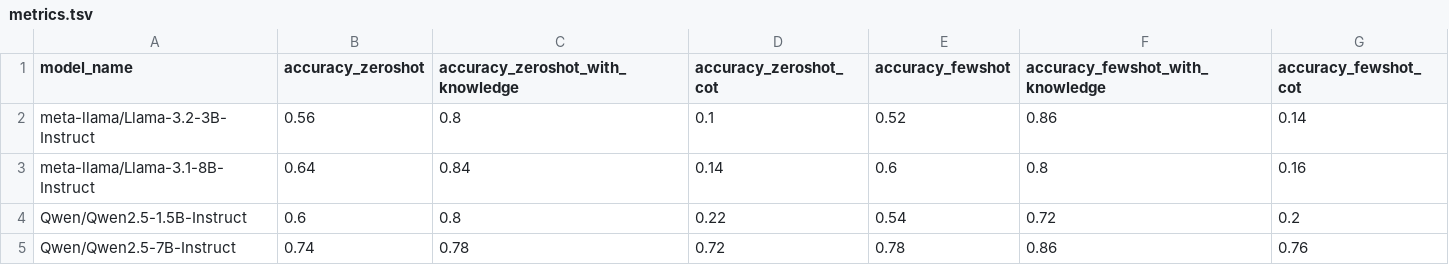
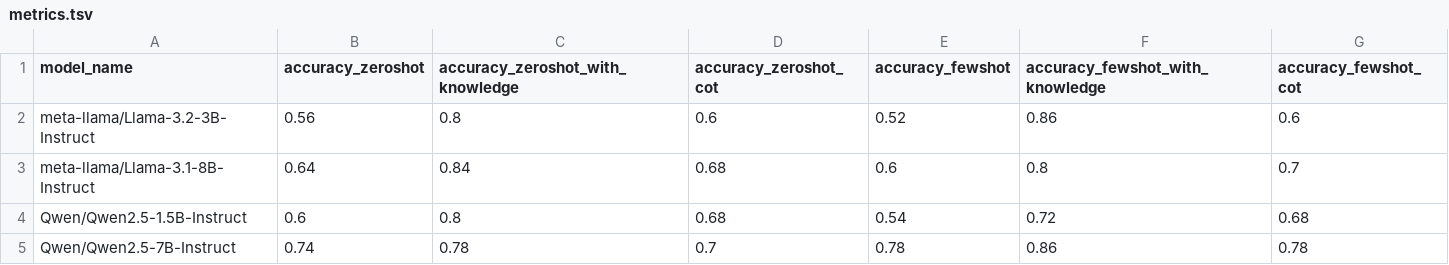
Before and after one commit to LeonardoFettucciari/task-9-december, a TSV file: Tesi/KGvsCoT/output/metrics.tsv, drawn as a sheet.

```diff
--- a/Tesi/KGvsCoT/output/metrics.tsv
+++ b/Tesi/KGvsCoT/output/metrics.tsv
@@ -1,5 +1,5 @@
 model_name	accuracy_zeroshot	accuracy_zeroshot_with_knowledge	accuracy_zeroshot_cot	accuracy_fewshot	accuracy_fewshot_with_knowledge	accuracy_fewshot_cot
-meta-llama/Llama-3.2-3B-Instruct	0.56	0.8	0.1	0.52	0.86	0.14
-meta-llama/Llama-3.1-8B-Instruct	0.64	0.84	0.14	0.6	0.8	0.16
-Qwen/Qwen2.5-1.5B-Instruct	0.6	0.8	0.22	0.54	0.72	0.2
-Qwen/Qwen2.5-7B-Instruct	0.74	0.78	0.72	0.78	0.86	0.76
+meta-llama/Llama-3.2-3B-Instruct	0.56	0.8	0.6	0.52	0.86	0.6
+meta-llama/Llama-3.1-8B-Instruct	0.64	0.84	0.68	0.6	0.8	0.7
+Qwen/Qwen2.5-1.5B-Instruct	0.6	0.8	0.68	0.54	0.72	0.68
+Qwen/Qwen2.5-7B-Instruct	0.74	0.78	0.7	0.78	0.86	0.78
```
Also changed, not shown: Tesi/KGvsCoT/output/Llama-3.1-8B-Instruct.tsv, Tesi/KGvsCoT/output/Qwen2.5-7B-Instruct.tsv, 5 other files.
